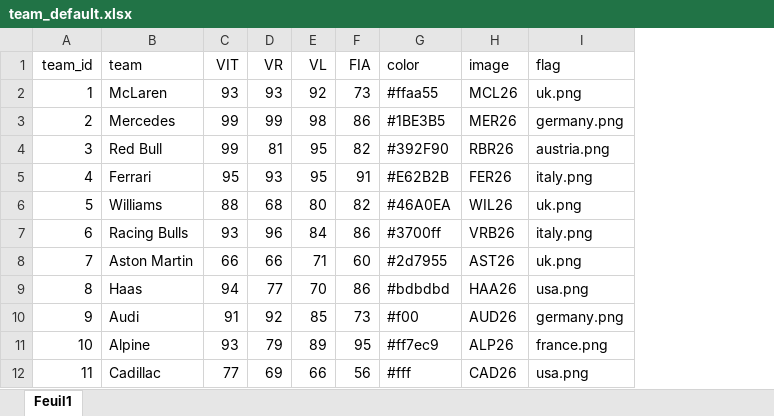
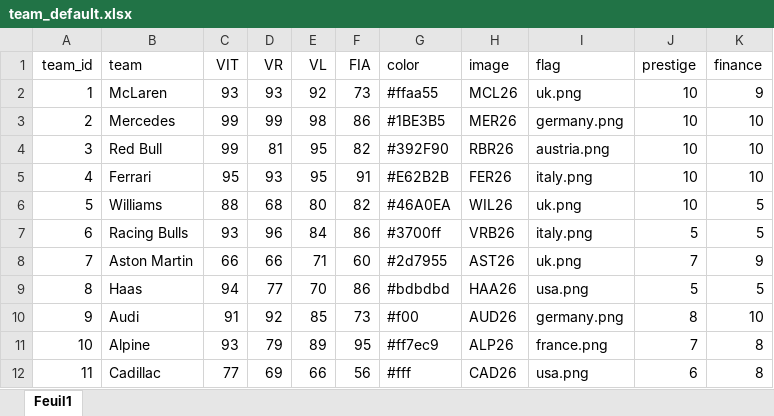
Before and after one commit to 16bravo/MiniF1, an Excel workbook: data/source/team_default.xlsx, sheet Feuil1, drawn as a sheet; values as stored, in another font and other column widths than the file's, no borders; the diff names each change by its address in the sheet, - before the commit and + after, or states it on an @@ line.

```diff
--- a/data/source/team_default.xlsx (sheet Feuil1)
+++ b/data/source/team_default.xlsx (sheet Feuil1)
+column J (prestige), rows 2-12: 10 | 10 | 10 | 10 | 10 | 5 | 7 | 5 | 8 | 7 | 6
+column K (finance), rows 2-12: 9 | 10 | 10 | 10 | 5 | 5 | 9 | 5 | 10 | 8 | 8
```
Also changed, not shown: 14 other files.
